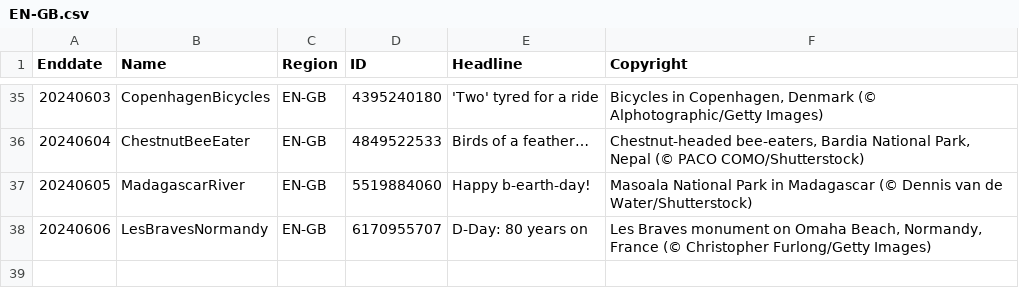
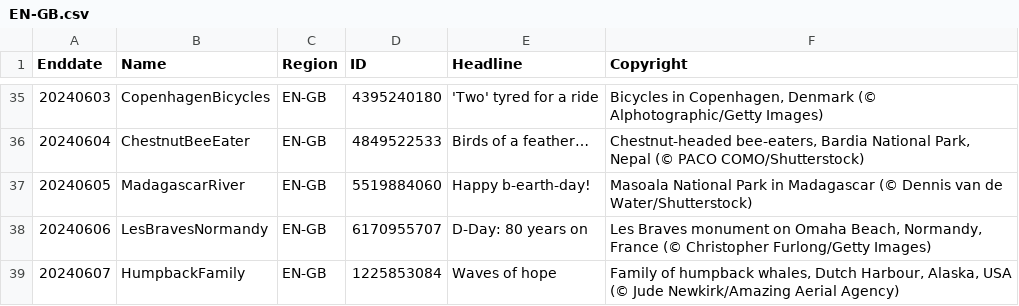
Before and after one commit to tauyoungsama/imageArchive, a CSV file: metadata/EN-GB.csv, drawn as a sheet; only a part is shown, gaps mark what is left out; the diff names each change by its address in the sheet, - before the commit and + after, or states it on an @@ line.

```diff
--- a/metadata/EN-GB.csv
+++ b/metadata/EN-GB.csv
+row 39: 20240607 | HumpbackFamily | EN-GB | 1225853084 | Waves of hope | Family of humpback whales, Dutch Harbour, Alaska, USA (© Jude Newkirk/Amazing Aerial Agency)
```
Also changed, not shown: metadata/DE-DE.csv, metadata/EN-IN.csv, 9 other files.
